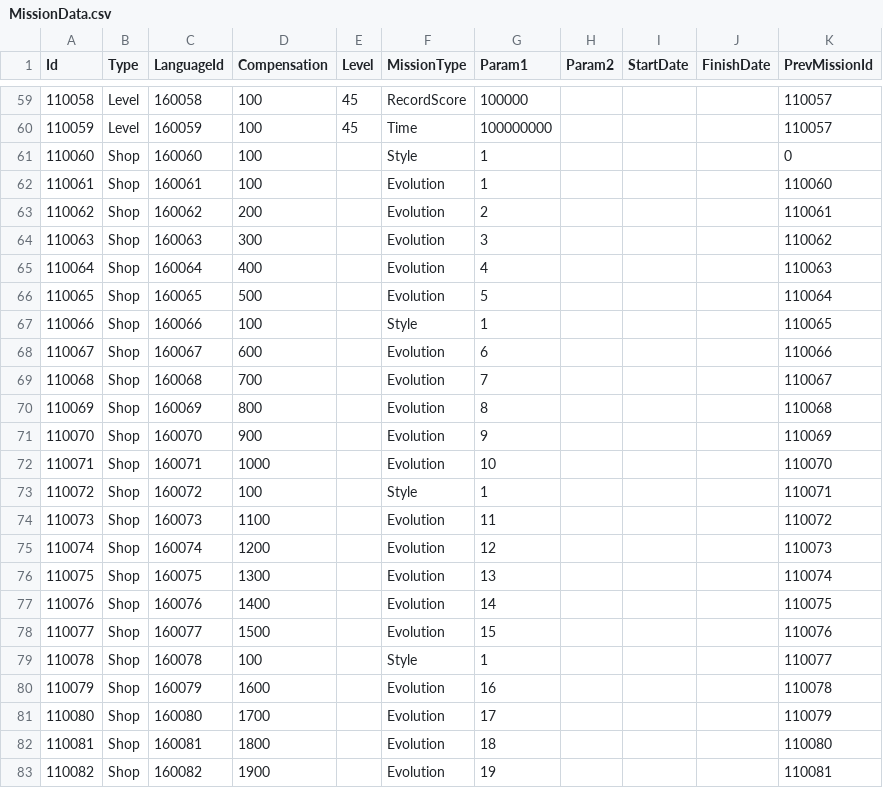
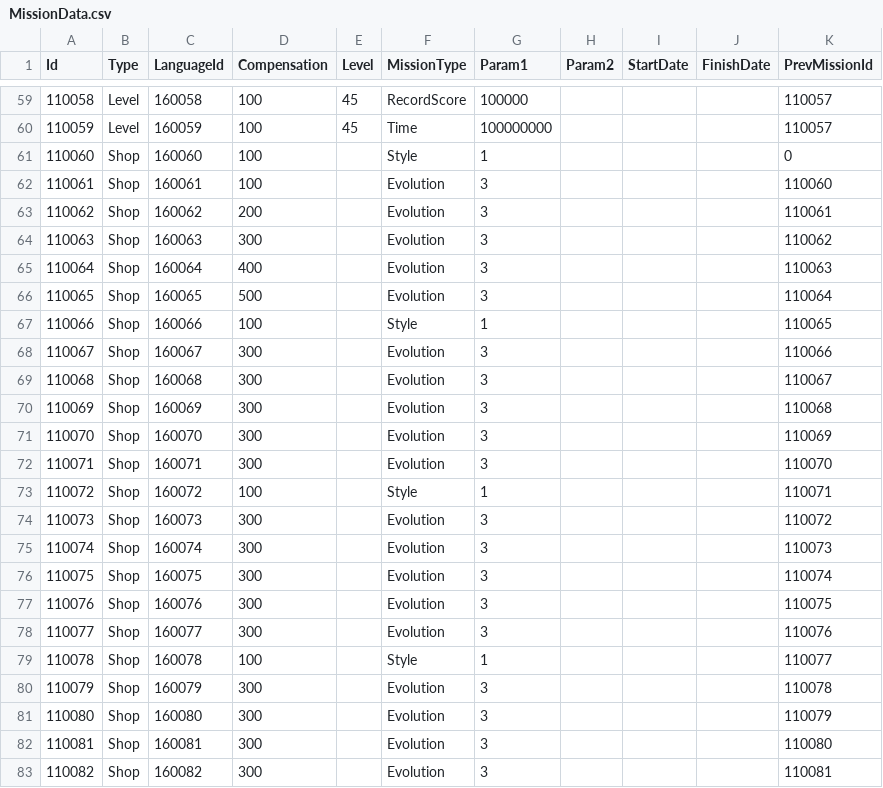
Before and after one commit to TeamCreams/DoodleJump, a CSV file: UIStudy/Assets/@Resources/Data/ExcelData/MissionData.csv, drawn as a sheet; only a part is shown, gaps mark what is left out; the diff covers the shown part only.

```diff
--- a/UIStudy/Assets/@Resources/Data/ExcelData/MissionData.csv
+++ b/UIStudy/Assets/@Resources/Data/ExcelData/MissionData.csv
@@ -61,23 +61,23 @@ Id,Type,LanguageId,Compensation,Level,MissionType,Param1,Param2,StartDate,Finish
 110060,Shop,160060,100,,Style,1,,,,0
-110061,Shop,160061,100,,Evolution,1,,,,110060
-110062,Shop,160062,200,,Evolution,2,,,,110061
+110061,Shop,160061,100,,Evolution,3,,,,110060
+110062,Shop,160062,200,,Evolution,3,,,,110061
 110063,Shop,160063,300,,Evolution,3,,,,110062
-110064,Shop,160064,400,,Evolution,4,,,,110063
-110065,Shop,160065,500,,Evolution,5,,,,110064
+110064,Shop,160064,400,,Evolution,3,,,,110063
+110065,Shop,160065,500,,Evolution,3,,,,110064
 110066,Shop,160066,100,,Style,1,,,,110065
-110067,Shop,160067,600,,Evolution,6,,,,110066
-110068,Shop,160068,700,,Evolution,7,,,,110067
-110069,Shop,160069,800,,Evolution,8,,,,110068
-110070,Shop,160070,900,,Evolution,9,,,,110069
-110071,Shop,160071,1000,,Evolution,10,,,,110070
+110067,Shop,160067,300,,Evolution,3,,,,110066
+110068,Shop,160068,300,,Evolution,3,,,,110067
+110069,Shop,160069,300,,Evolution,3,,,,110068
+110070,Shop,160070,300,,Evolution,3,,,,110069
+110071,Shop,160071,300,,Evolution,3,,,,110070
 110072,Shop,160072,100,,Style,1,,,,110071
-110073,Shop,160073,1100,,Evolution,11,,,,110072
-110074,Shop,160074,1200,,Evolution,12,,,,110073
-110075,Shop,160075,1300,,Evolution,13,,,,110074
-110076,Shop,160076,1400,,Evolution,14,,,,110075
-110077,Shop,160077,1500,,Evolution,15,,,,110076
+110073,Shop,160073,300,,Evolution,3,,,,110072
+110074,Shop,160074,300,,Evolution,3,,,,110073
+110075,Shop,160075,300,,Evolution,3,,,,110074
+110076,Shop,160076,300,,Evolution,3,,,,110075
+110077,Shop,160077,300,,Evolution,3,,,,110076
 110078,Shop,160078,100,,Style,1,,,,110077
-110079,Shop,160079,1600,,Evolution,16,,,,110078
-110080,Shop,160080,1700,,Evolution,17,,,,110079
-110081,Shop,160081,1800,,Evolution,18,,,,110080
-110082,Shop,160082,1900,,Evolution,19,,,,110081
+110079,Shop,160079,300,,Evolution,3,,,,110078
+110080,Shop,160080,300,,Evolution,3,,,,110079
+110081,Shop,160081,300,,Evolution,3,,,,110080
+110082,Shop,160082,300,,Evolution,3,,,,110081
```
Also changed, not shown: 62 edited cells elsewhere in this file, UIStudy/Assets/@Resources/Data/ExcelData/._EvolutionData.csv, UIStudy/Assets/@Resources/Data/ExcelData/._MissionData.csv, 9 other files.
